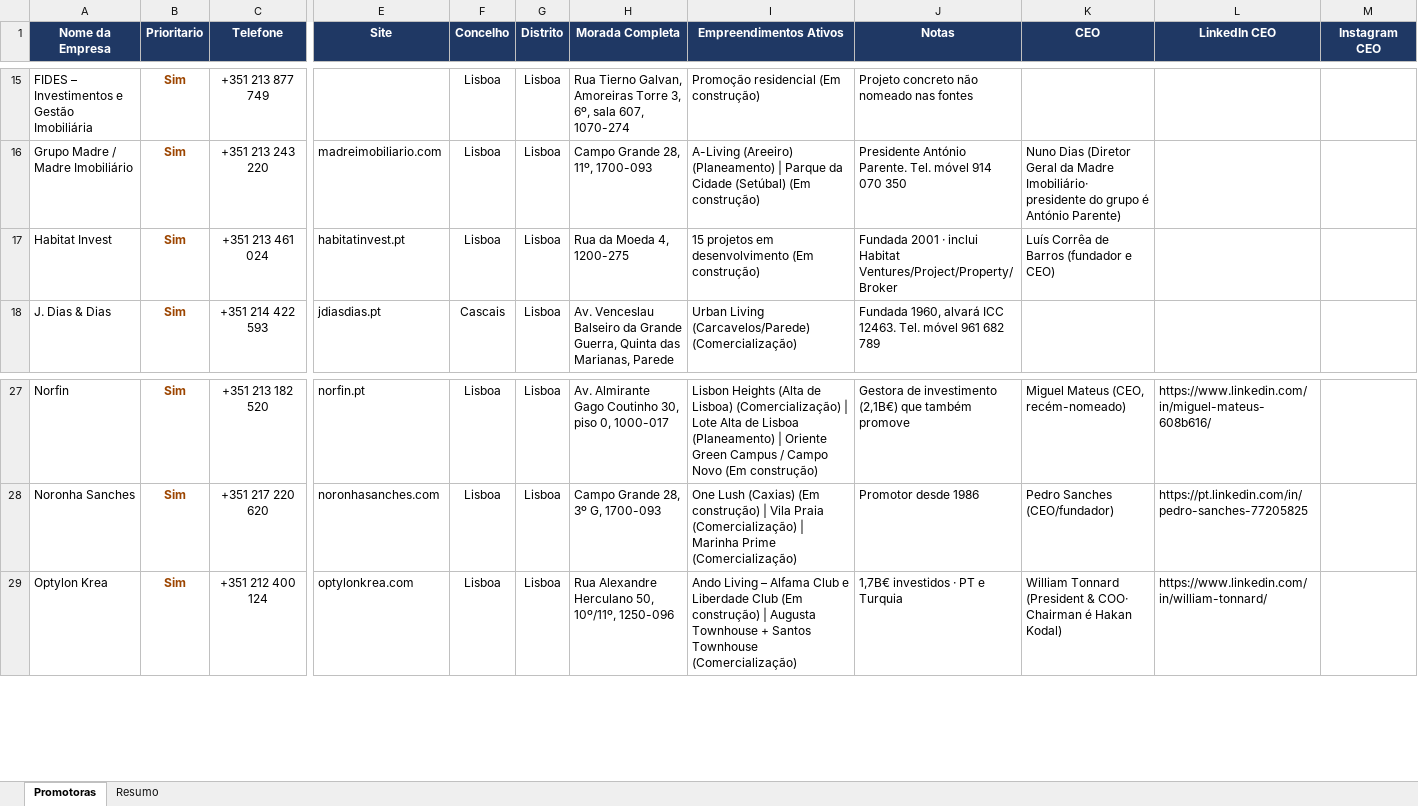
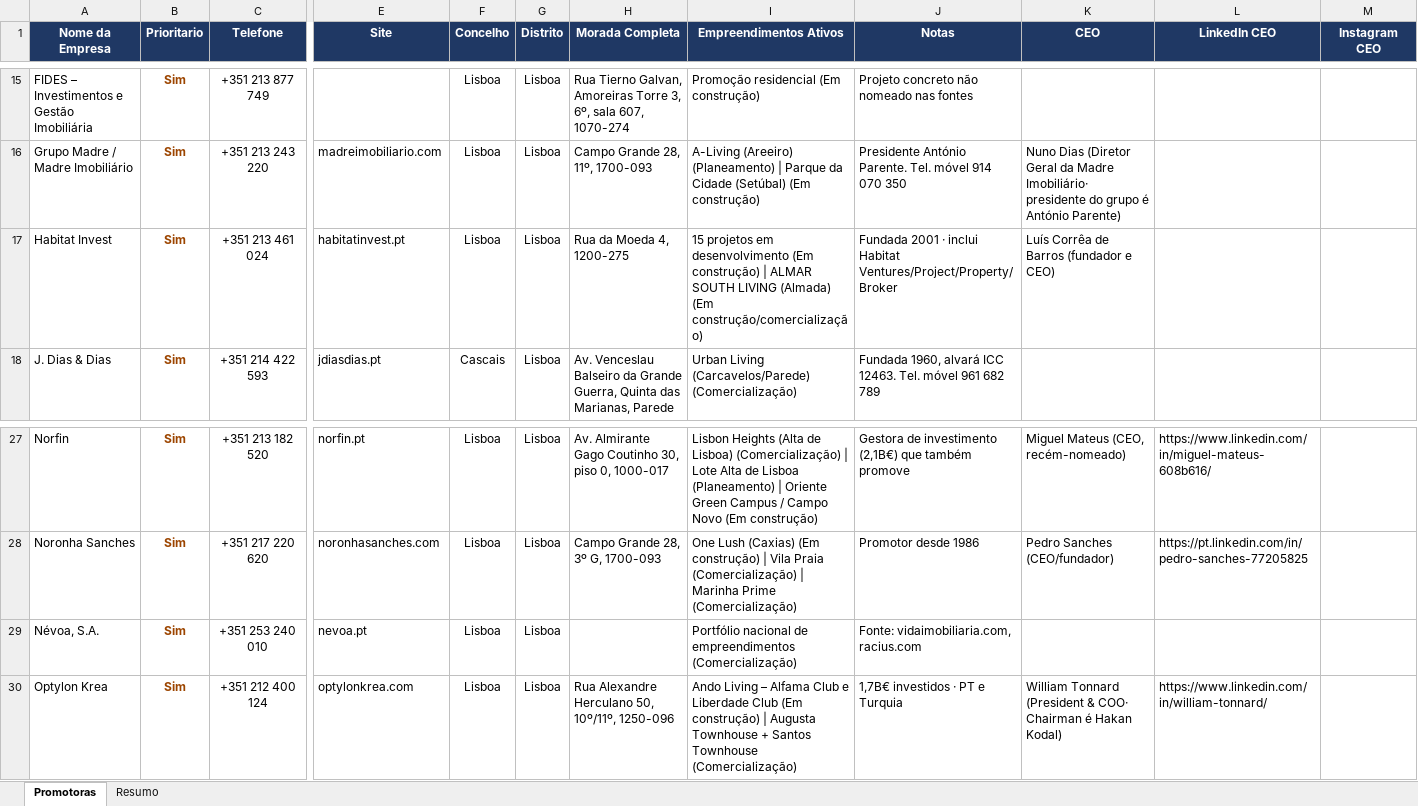
Before and after one commit to 2entyy/api-jotform, an Excel workbook: Promotoras_Imobiliarias_Contactos.xlsx, sheet Promotoras, drawn as a sheet; only a part is shown, gaps mark what is left out; values as stored, in another font and other column widths than the file's, no borders; table styles not drawn; rows hold the shown columns only; the diff covers the shown part only; the diff names each change by its address in the sheet, - before the commit and + after, or states it on an @@ line.

```diff
--- a/Promotoras_Imobiliarias_Contactos.xlsx (sheet Promotoras)
+++ b/Promotoras_Imobiliarias_Contactos.xlsx (sheet Promotoras)
-I17 (Empreendimentos Ativos): …(Em construção)
+I17 (Empreendimentos Ativos): …(Em construção) | ALMAR SOUTH LIVING (Almada) (Em construção/comercialização)
+row 29: Névoa, S.A. | Sim | +351 253 240 010 | nevoa.pt | Lisboa | Lisboa |  | Portfólio nacional de empreendimentos (Comercialização) | Fonte: vidaimobiliaria.com, racius.com
```
Also changed, not shown: 74 added rows elsewhere in this sheet, sheet Resumo, 1 other file.
